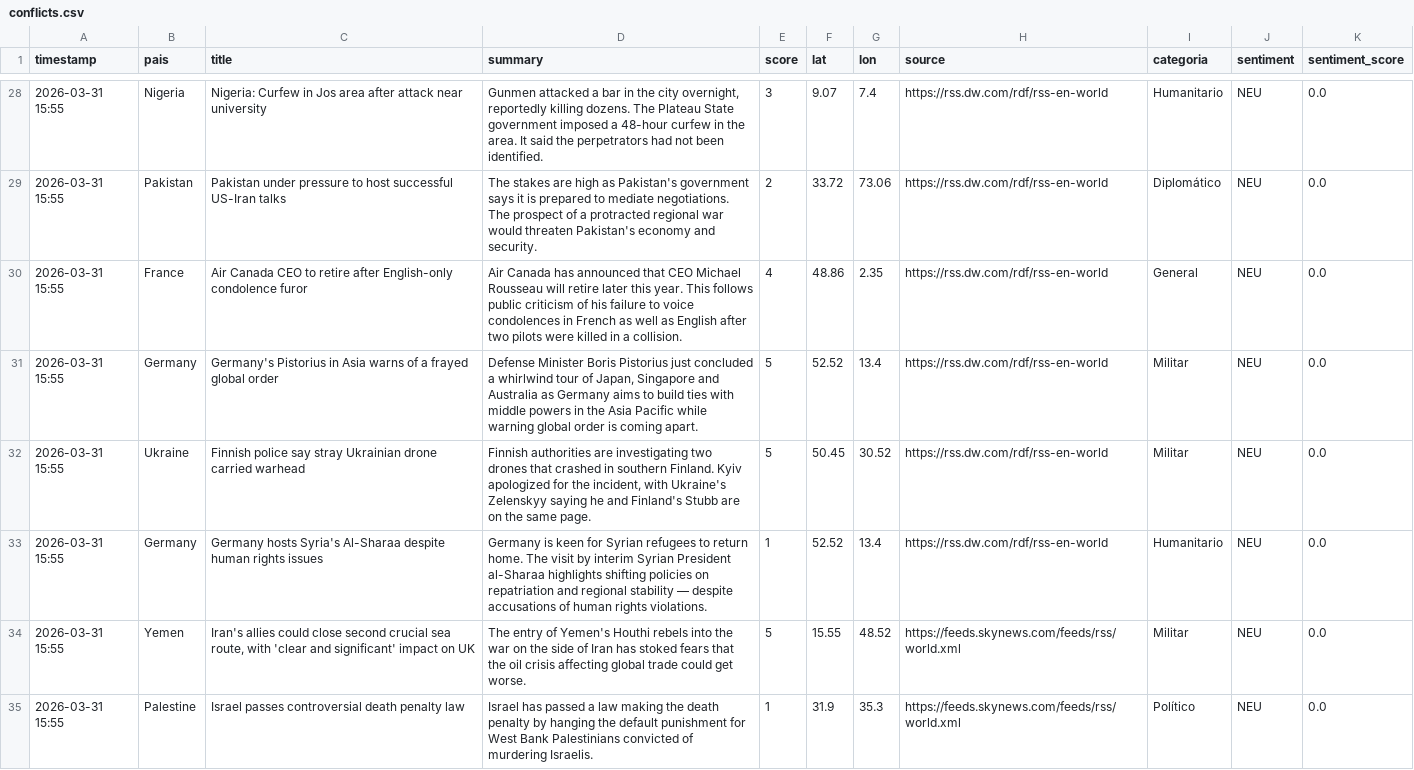
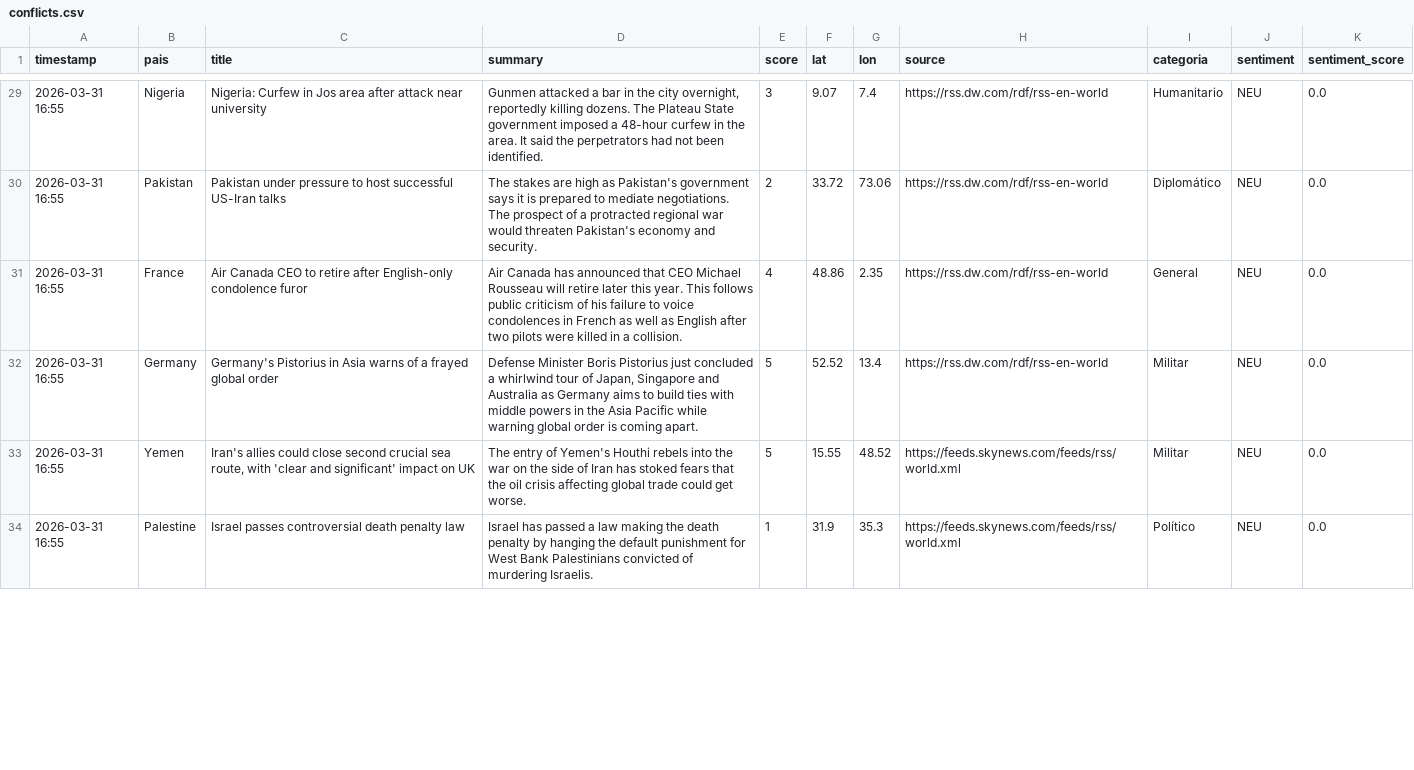
Before and after one commit to mcasrom/sieg-conflicts, a CSV file: data/processed/conflicts.csv, drawn as a sheet; only a part is shown, gaps mark what is left out; the diff covers the shown part only.

```diff
--- a/data/processed/conflicts.csv
+++ b/data/processed/conflicts.csv
@@ -28,8 +29,6 @@ timestamp,pais,title,summary,score,lat,lon,source,categoria,sentiment,sentiment_
-2026-03-31 15:55,Nigeria,Nigeria: Curfew in Jos area after attack near university,"Gunmen attacked a bar in the city overnight, reportedly killing dozens. The Plateau State government imposed a 48-hour curfew in the area. It said the perpetrators had not been identified.",3,9.07,7.4,https://rss.dw.com/rdf/rss-en-world,Humanitario,NEU,0.0
-2026-03-31 15:55,Pakistan,Pakistan under pressure to host successful US-Iran talks,The stakes are high as Pakistan's government says it is prepared to mediate negotiations. The prospect of a protracted regional war would threaten Pakistan's economy and security.,2,33.72,73.06,https://rss.dw.com/rdf/rss-en-world,Diplomático,NEU,0.0
-2026-03-31 15:55,France,Air Canada CEO to retire after English-only condolence furor,Air Canada has announced that CEO Michael Rousseau will retire later this year. This follows public criticism of his failure to voice condolences in French as well as English after two pilots were killed in a collision.,4,48.86,2.35,https://rss.dw.com/rdf/rss-en-world,General,NEU,0.0
-2026-03-31 15:55,Germany,Germany's Pistorius in Asia warns of a frayed global order,"Defense Minister Boris Pistorius just concluded a whirlwind tour of Japan, Singapore and Australia as Germany aims to build ties with middle powers in the Asia Pacific while warning global order is coming apart.",5,52.52,13.4,https://rss.dw.com/rdf/rss-en-world,Militar,NEU,0.0
-2026-03-31 15:55,Ukraine,Finnish police say stray Ukrainian drone carried warhead,"Finnish authorities are investigating two drones that crashed in southern Finland. Kyiv apologized for the incident, with Ukraine's Zelenskyy saying he and Finland's Stubb are on the same page.",5,50.45,30.52,https://rss.dw.com/rdf/rss-en-world,Militar,NEU,0.0
-2026-03-31 15:55,Germany,Germany hosts Syria's Al-Sharaa despite human rights issues,Germany is keen for Syrian refugees to return home. The visit by interim Syrian President al-Sharaa highlights shifting policies on repatriation and regional stability — despite accusations of human rights violations.,1,52.52,13.4,https://rss.dw.com/rdf/rss-en-world,Humanitario,NEU,0.0
-2026-03-31 15:55,Yemen,"Iran's allies could close second crucial sea route, with 'clear and significant' impact on UK",The entry of Yemen's Houthi rebels into the war on the side of Iran has stoked fears that the oil crisis affecting global trade could get worse.,5,15.55,48.52,https://feeds.skynews.com/feeds/rss/world.xml,Militar,NEU,0.0
-2026-03-31 15:55,Palestine,Israel passes controversial death penalty law,Israel has passed a law making the death penalty by hanging the default punishment for West Bank Palestinians convicted of murdering Israelis.,1,31.9,35.3,https://feeds.skynews.com/feeds/rss/world.xml,Político,NEU,0.0
+2026-03-31 16:55,Nigeria,Nigeria: Curfew in Jos area after attack near university,"Gunmen attacked a bar in the city overnight, reportedly killing dozens. The Plateau State government imposed a 48-hour curfew in the area. It said the perpetrators had not been identified.",3,9.07,7.4,https://rss.dw.com/rdf/rss-en-world,Humanitario,NEU,0.0
+2026-03-31 16:55,Pakistan,Pakistan under pressure to host successful US-Iran talks,The stakes are high as Pakistan's government says it is prepared to mediate negotiations. The prospect of a protracted regional war would threaten Pakistan's economy and security.,2,33.72,73.06,https://rss.dw.com/rdf/rss-en-world,Diplomático,NEU,0.0
+2026-03-31 16:55,France,Air Canada CEO to retire after English-only condolence furor,Air Canada has announced that CEO Michael Rousseau will retire later this year. This follows public criticism of his failure to voice condolences in French as well as English after two pilots were killed in a collision.,4,48.86,2.35,https://rss.dw.com/rdf/rss-en-world,General,NEU,0.0
+2026-03-31 16:55,Germany,Germany's Pistorius in Asia warns of a frayed global order,"Defense Minister Boris Pistorius just concluded a whirlwind tour of Japan, Singapore and Australia as Germany aims to build ties with middle powers in the Asia Pacific while warning global order is coming apart.",5,52.52,13.4,https://rss.dw.com/rdf/rss-en-world,Militar,NEU,0.0
+2026-03-31 16:55,Yemen,"Iran's allies could close second crucial sea route, with 'clear and significant' impact on UK",The entry of Yemen's Houthi rebels into the war on the side of Iran has stoked fears that the oil crisis affecting global trade could get worse.,5,15.55,48.52,https://feeds.skynews.com/feeds/rss/world.xml,Militar,NEU,0.0
+2026-03-31 16:55,Palestine,Israel passes controversial death penalty law,Israel has passed a law making the death penalty by hanging the default punishment for West Bank Palestinians convicted of murdering Israelis.,1,31.9,35.3,https://feeds.skynews.com/feeds/rss/world.xml,Político,NEU,0.0
```
Also changed, not shown: 3 added rows, 2 removed rows and 51 edited cells elsewhere in this file.
